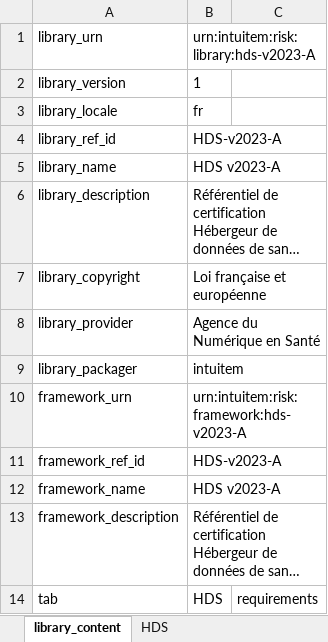
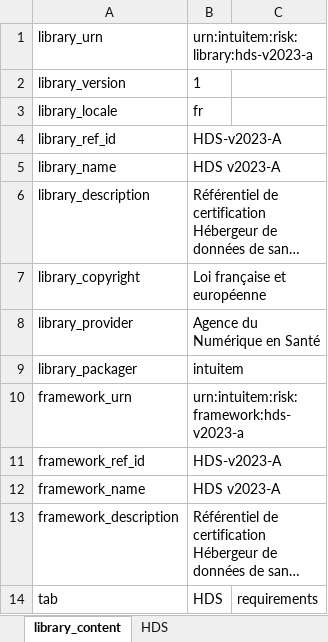
Before and after one commit to intuitem/ciso-assistant-community, an Excel workbook: tools/HDS/hds-v2023-A.xlsx, sheet library_content, drawn as a sheet; long unchanged cells end in …; values as stored, in another font and other column widths than the file's, no borders; the diff names each change by its address in the sheet, - before the commit and + after, or states it on an @@ line.

```diff
--- a/tools/HDS/hds-v2023-A.xlsx (sheet library_content)
+++ b/tools/HDS/hds-v2023-A.xlsx (sheet library_content)
-B1: urn:intuitem:risk:library:hds-v2023-A
+B1: urn:intuitem:risk:library:hds-v2023-a
-B10: urn:intuitem:risk:framework:hds-v2023-A
+B10: urn:intuitem:risk:framework:hds-v2023-a
```
Also changed, not shown: 1 other file.
